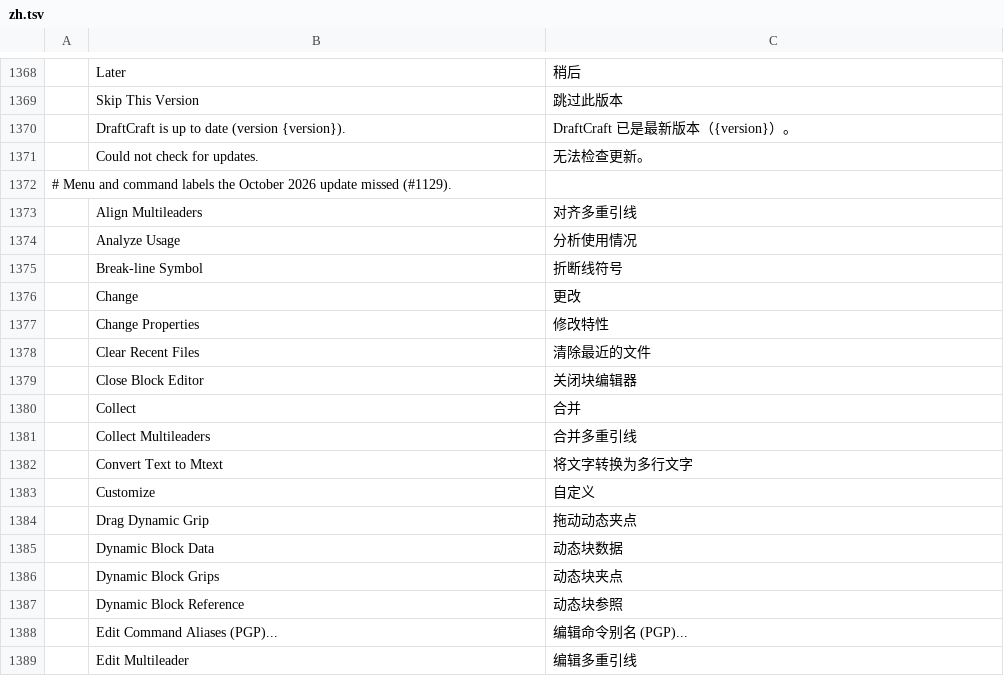
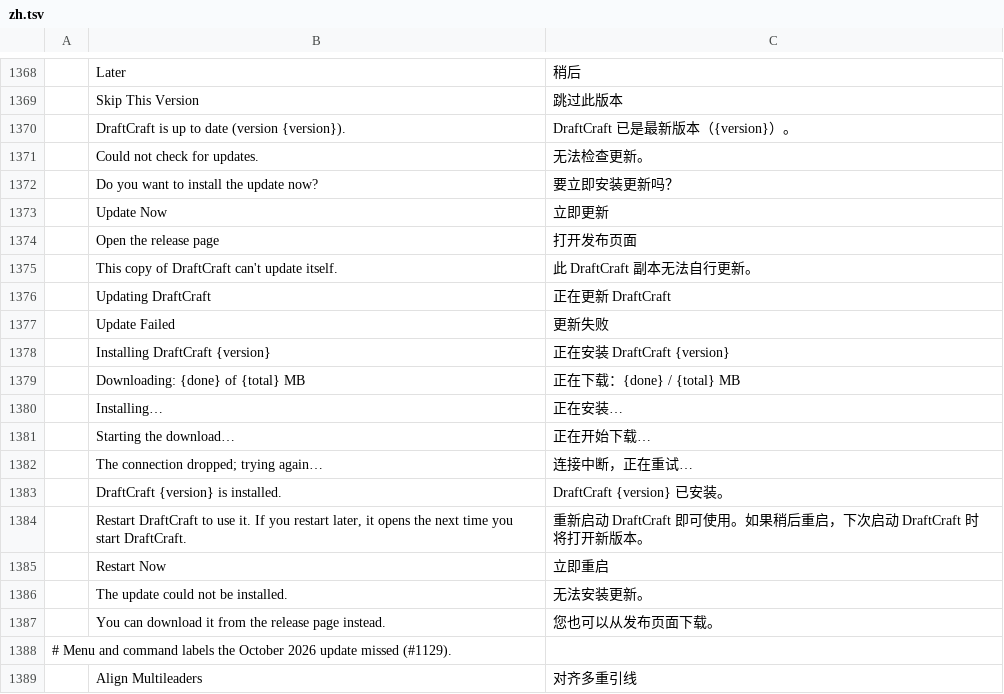
Before and after one commit to SkryxDev/DraftCraft, a TSV file: crates/ui-egui/src/i18n/zh.tsv, drawn as a sheet; only a part is shown, gaps mark what is left out; the shorter side is filled out with more unchanged rows; the diff names each change by its address in the sheet, - before the commit and + after, or states it on an @@ line.

```diff
--- a/crates/ui-egui/src/i18n/zh.tsv
+++ b/crates/ui-egui/src/i18n/zh.tsv
+row 1372:  | Do you want to install the update now? | 要立即安装更新吗？
+row 1373:  | Update Now | 立即更新
+row 1374:  | Open the release page | 打开发布页面
+row 1375:  | This copy of DraftCraft can't update itself. | 此 DraftCraft 副本无法自行更新。
+row 1376:  | Updating DraftCraft | 正在更新 DraftCraft
+row 1377:  | Update Failed | 更新失败
+row 1378:  | Installing DraftCraft {version} | 正在安装 DraftCraft {version}
+row 1379:  | Downloading: {done} of {total} MB | 正在下载：{done} / {total} MB
+row 1380:  | Installing… | 正在安装…
+row 1381:  | Starting the download… | 正在开始下载…
+row 1382:  | The connection dropped; trying again… | 连接中断，正在重试…
+row 1383:  | DraftCraft {version} is installed. | DraftCraft {version} 已安装。
+row 1384:  | Restart DraftCraft to use it. If you restart later, it opens the next time you start DraftCraft. | 重新启动 DraftCraft 即可使用。如果稍后重启，下次启动 DraftCraft 时将打开新版本。
+row 1385:  | Restart Now | 立即重启
+row 1386:  | The update could not be installed. | 无法安装更新。
+row 1387:  | You can download it from the release page instead. | 您也可以从发布页面下载。
```
Also changed, not shown: crates/ui-egui/src/i18n/it.tsv, 8 other files.
